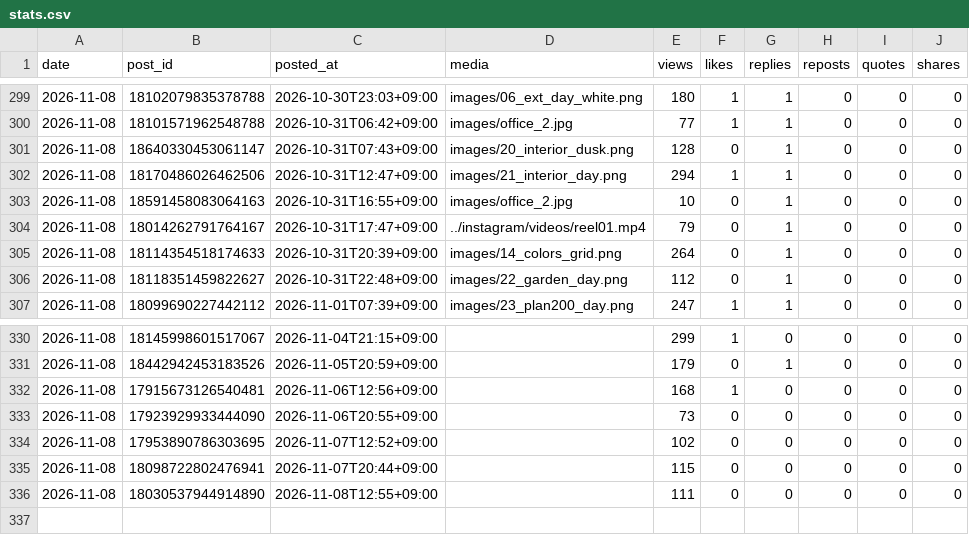
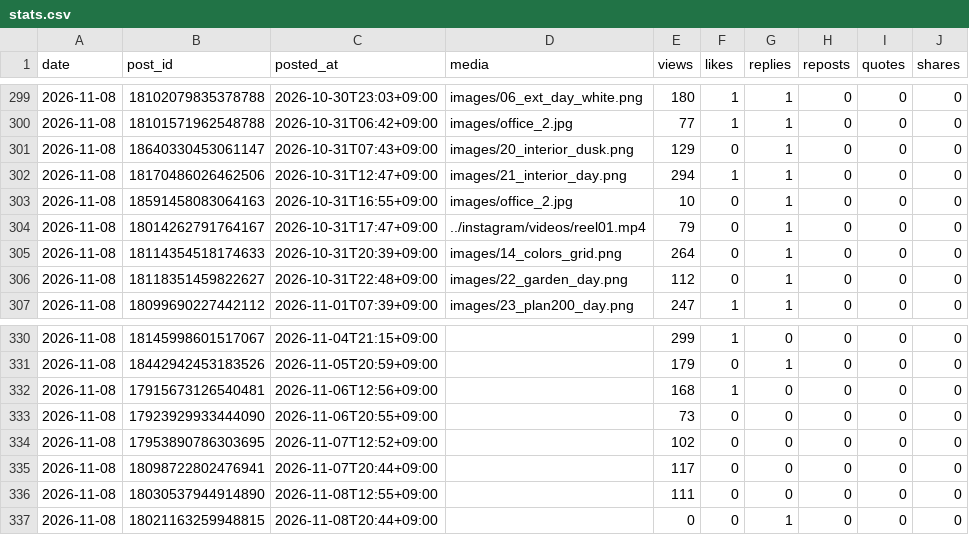
Before and after one commit to rikutonbo318-ctrl/TOWA, a CSV file: threads/stats.csv, drawn as a sheet; only a part is shown, gaps mark what is left out.

Commit message:
Threads: 投稿済みと数字を記録

```diff
--- a/threads/stats.csv
+++ b/threads/stats.csv
@@ -300,3 +300,3 @@ date,post_id,posted_at,media,views,likes,replies,reposts,quotes,shares
 2026-11-08,18101571962548788,2026-10-31T06:42+09:00,images/office_2.jpg,77,1,1,0,0,0
-2026-11-08,18640330453061147,2026-10-31T07:43+09:00,images/20_interior_dusk.png,128,0,1,0,0,0
+2026-11-08,18640330453061147,2026-10-31T07:43+09:00,images/20_interior_dusk.png,129,0,1,0,0,0
 2026-11-08,18170486026462506,2026-10-31T12:47+09:00,images/21_interior_day.png,294,1,1,0,0,0
@@ -334,3 +334,4 @@ date,post_id,posted_at,media,views,likes,replies,reposts,quotes,shares
 2026-11-08,17953890786303695,2026-11-07T12:52+09:00,,102,0,0,0,0,0
-2026-11-08,18098722802476941,2026-11-07T20:44+09:00,,115,0,0,0,0,0
+2026-11-08,18098722802476941,2026-11-07T20:44+09:00,,117,0,0,0,0,0
 2026-11-08,18030537944914890,2026-11-08T12:55+09:00,,111,0,0,0,0,0
+2026-11-08,18021163259948815,2026-11-08T20:44+09:00,,0,0,1,0,0,0
```
Also changed, not shown: threads/queue.csv, 1 other file.
